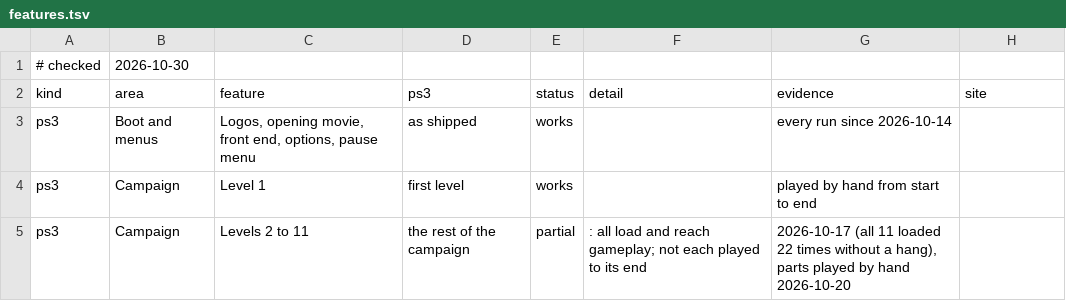
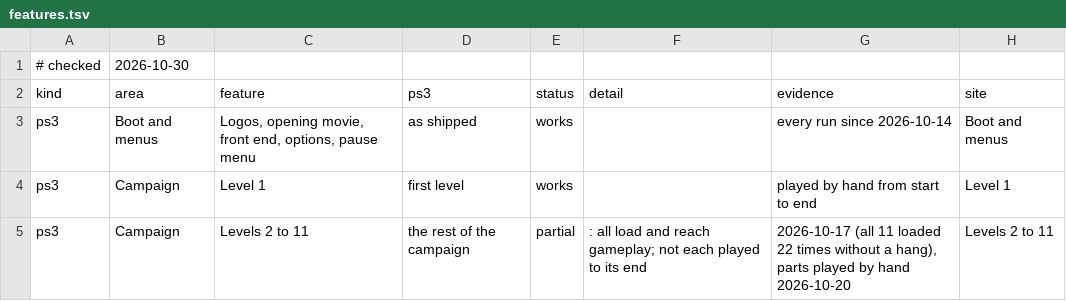
Before and after one commit to gustavomorinaga/project-vekta, a TSV file: docs/features.tsv, drawn as a sheet; only a part is shown; the diff covers the shown part only.

Commit message:
tools/website.py: the whole project page generated from the repository
site/index.html was hand-written except for its feature list, and had drifted: it
said 98 patches when port/patches/series holds 102. tools/website.py now writes
the whole page from the files that hold its facts:

- the status table and the PC feature list from docs/features.tsv (ps3 and the
  new port rows with a site name, pc rows with a site line), dated by the
  table's checked date;
- the ps3recomp version from .recomp.json and the patch count from the series;
- the screens, alt texts and captions from the newest section of
  docs/SCREENSHOTS.md, with sizes read from the PNGs;
- a new Latest changes box from the newest CHANGELOG section;
- the roadmap box from the estimate and phase table of docs/ROADMAP.md.

--check fails on a stale page, a missing screenshot, an unreadable source, or a
page that would load a script, an event handler or anything from outside the
site. docs/features.tsv gains port rows (Linux build, Windows exe, frame rate,
installer), shown as section 3 of docs/FEATURES.md; tools/features.py now writes
only FEATURES.md.

tools/tests/test_website.py is a new host test. CI skips doc-only changes, so a
new docs workflow runs both generators with --check on them, and the pages
workflow checks the page before it publishes.

After Project Pyrrhus's and Project Helghast's tools/release/website.py (MIT).

```diff
--- a/docs/features.tsv
+++ b/docs/features.tsv
@@ -2,4 +2,4 @@
 kind	area	feature	ps3	status	detail	evidence	site
-ps3	Boot and menus	Logos, opening movie, front end, options, pause menu	as shipped	works		every run since 2026-10-14	
-ps3	Campaign	Level 1	first level	works		played by hand from start to end	
-ps3	Campaign	Levels 2 to 11	the rest of the campaign	partial	: all load and reach gameplay; not each played to its end	2026-10-17 (all 11 loaded 22 times without a hang), parts played by hand 2026-10-20	
+ps3	Boot and menus	Logos, opening movie, front end, options, pause menu	as shipped	works		every run since 2026-10-14	Boot and menus
+ps3	Campaign	Level 1	first level	works		played by hand from start to end	Level 1
+ps3	Campaign	Levels 2 to 11	the rest of the campaign	partial	: all load and reach gameplay; not each played to its end	2026-10-17 (all 11 loaded 22 times without a hang), parts played by hand 2026-10-20	Levels 2 to 11
```
Also changed, not shown: 4 added rows and 4 edited cells elsewhere in this file, 14 other files.
